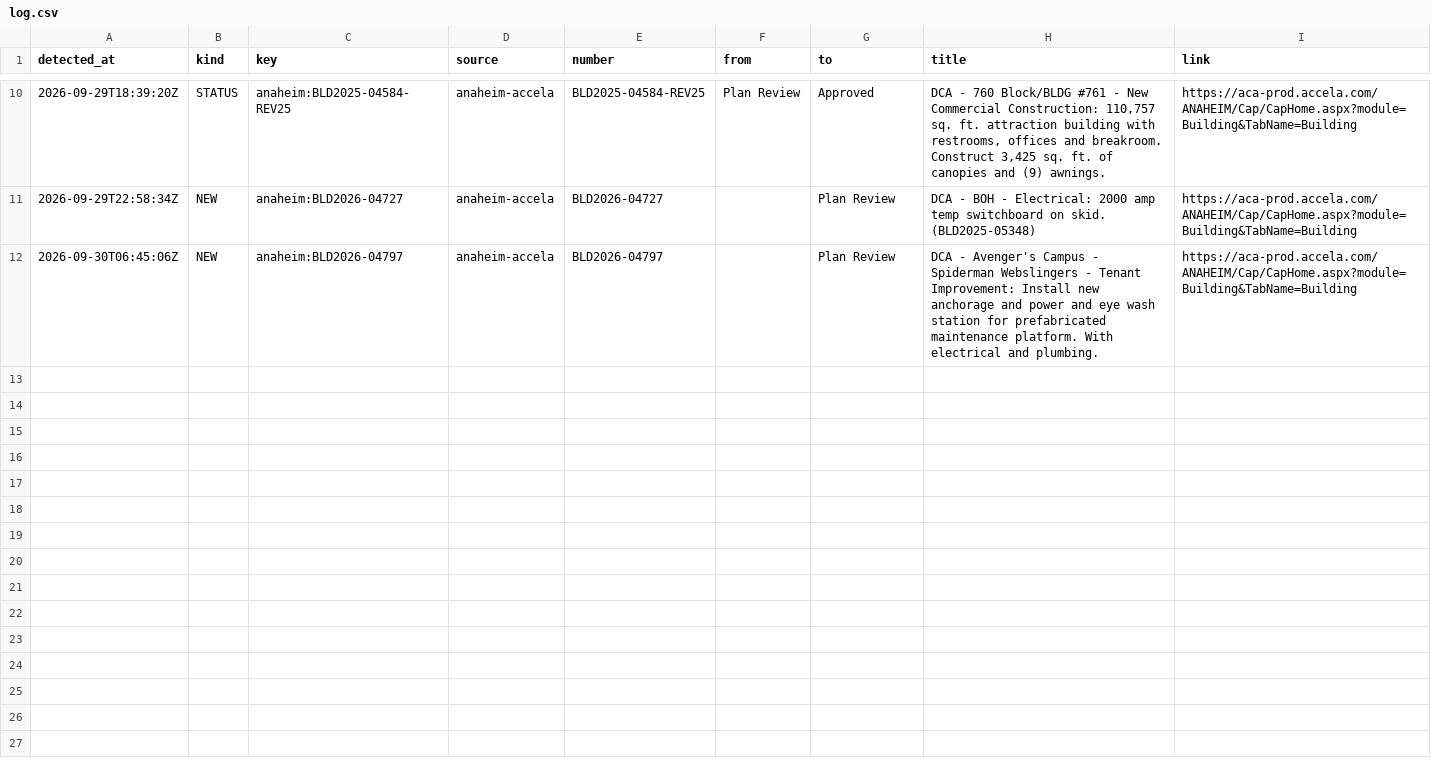
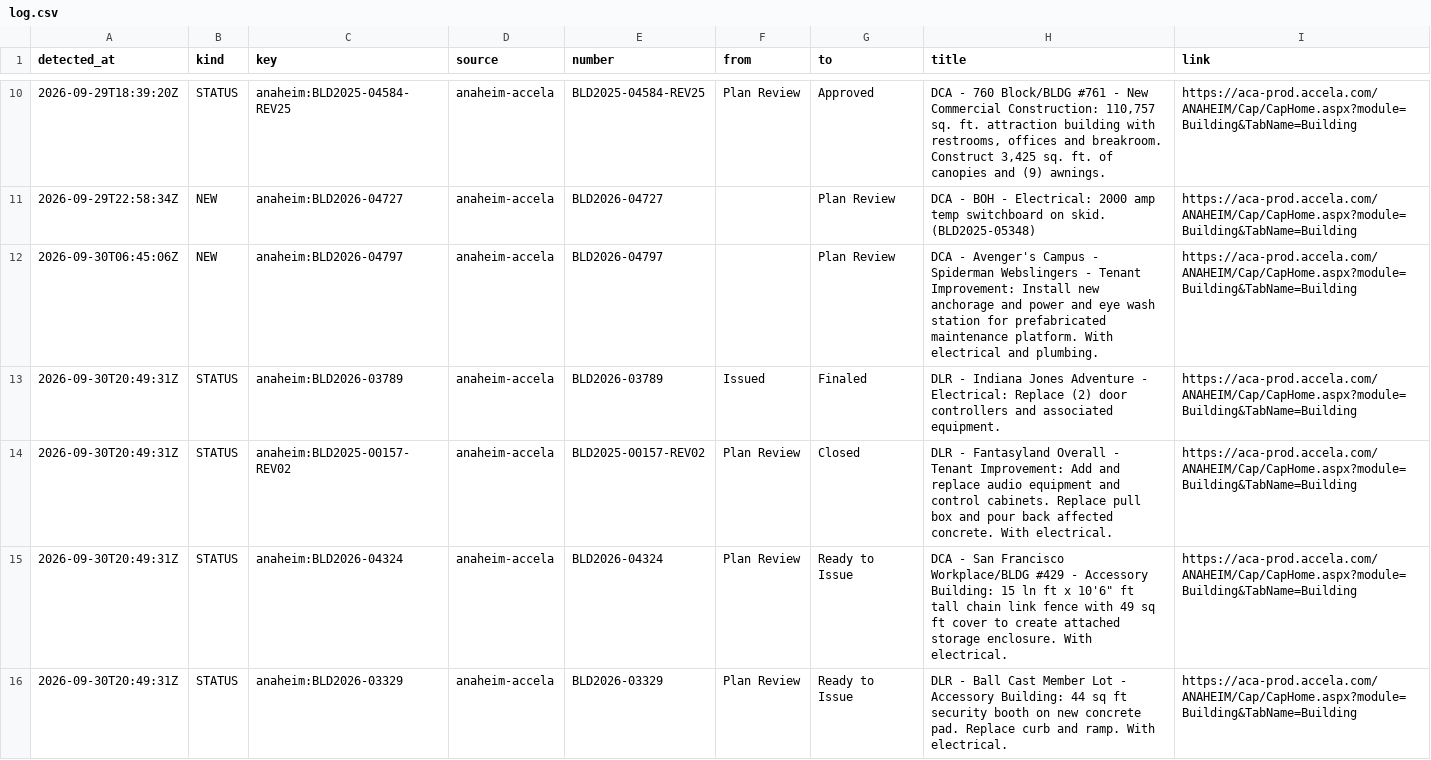
Before and after one commit to scoopdisney/dlr-permit-watch, a CSV file: data/scan/log.csv, drawn as a sheet; only a part is shown, gaps mark what is left out.

```diff
--- a/data/scan/log.csv
+++ b/data/scan/log.csv
@@ -12 +12,5 @@ detected_at,kind,key,source,number,from,to,title,link
 2026-09-30T06:45:06Z,NEW,anaheim:BLD2026-04797,anaheim-accela,BLD2026-04797,,Plan Review,DCA - Avenger's Campus - Spiderman Webslingers - Tenant Improvement: Install new anchorage and power and eye wash station for prefabricated maintenance platform. With electrical and plumbing.,https://aca-prod.accela.com/ANAHEIM/Cap/CapHome.aspx?module=Building&TabName=Building
+2026-09-30T20:49:31Z,STATUS,anaheim:BLD2026-03789,anaheim-accela,BLD2026-03789,Issued,Finaled,DLR - Indiana Jones Adventure - Electrical: Replace (2) door controllers and associated equipment.,https://aca-prod.accela.com/ANAHEIM/Cap/CapHome.aspx?module=Building&TabName=Building
+2026-09-30T20:49:31Z,STATUS,anaheim:BLD2025-00157-REV02,anaheim-accela,BLD2025-00157-REV02,Plan Review,Closed,DLR - Fantasyland Overall - Tenant Improvement: Add and replace audio equipment and control cabinets. Replace pull box and pour back affected concrete. With electrical.,https://aca-prod.accela.com/ANAHEIM/Cap/CapHome.aspx?module=Building&TabName=Building
+2026-09-30T20:49:31Z,STATUS,anaheim:BLD2026-04324,anaheim-accela,BLD2026-04324,Plan Review,Ready to Issue,"DCA - San Francisco Workplace/BLDG #429 - Accessory Building: 15 ln ft x 10'6"" ft tall chain link fence with 49 sq ft cover to create attached storage enclosure. With electrical.",https://aca-prod.accela.com/ANAHEIM/Cap/CapHome.aspx?module=Building&TabName=Building
+2026-09-30T20:49:31Z,STATUS,anaheim:BLD2026-03329,anaheim-accela,BLD2026-03329,Plan Review,Ready to Issue,DLR - Ball Cast Member Lot - Accessory Building: 44 sq ft security booth on new concrete pad. Replace curb and ramp. With electrical.,https://aca-prod.accela.com/ANAHEIM/Cap/CapHome.aspx?module=Building&TabName=Building
```
Also changed, not shown: data/scan/records.csv, 2 other files.
